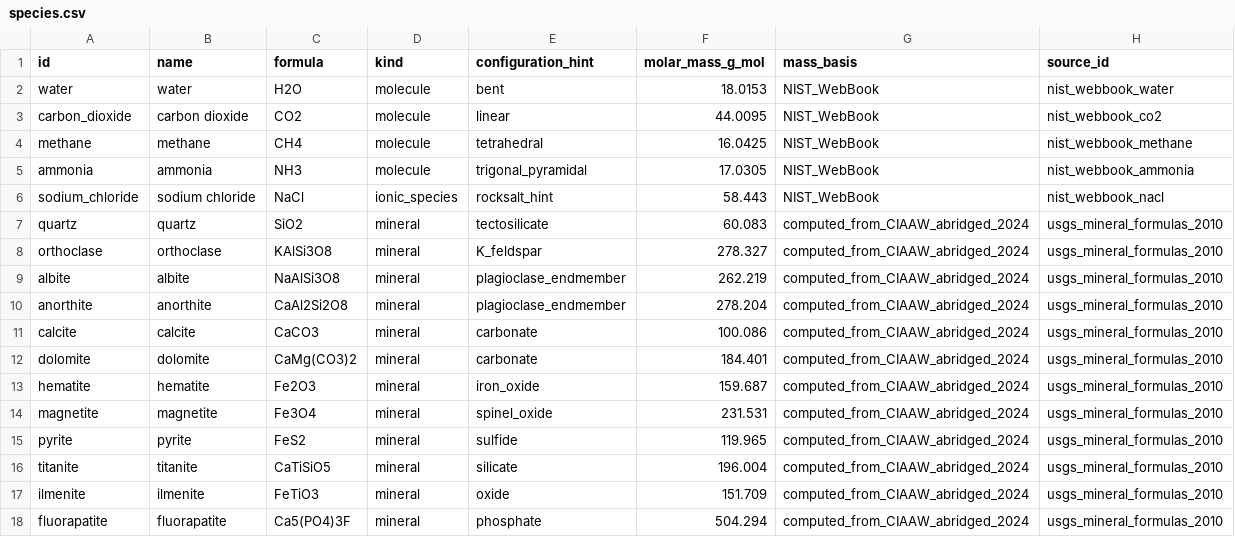
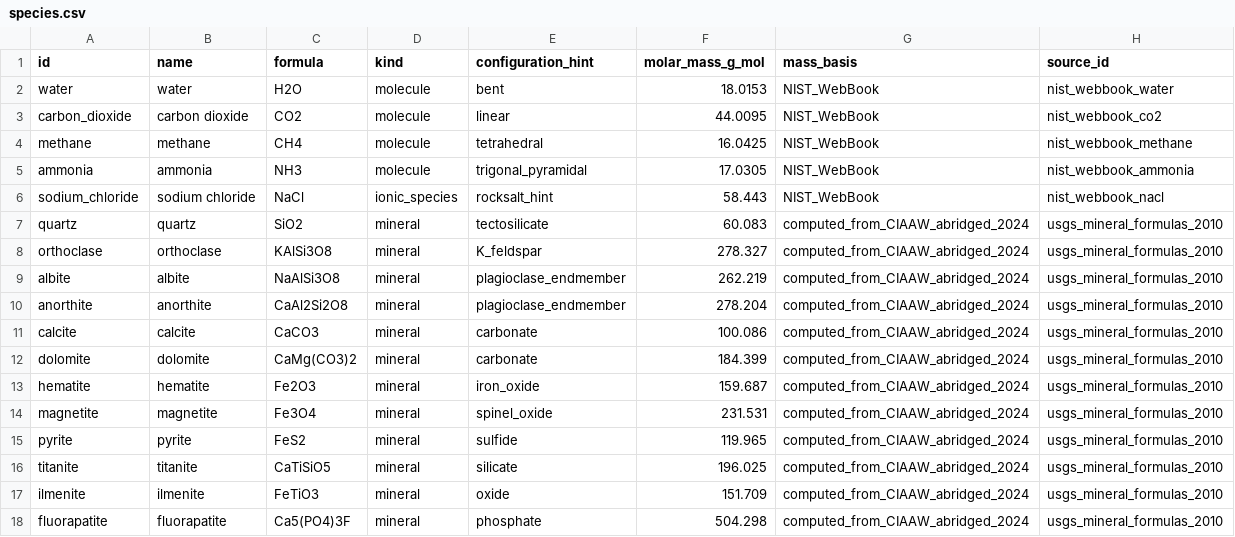
Before and after one commit to CIRISAI/CIRISOntology, a CSV file: sim_engine/data/holon_catalog/species.csv, drawn as a sheet.

Commit message:
Correct derived mineral formula masses

```diff
--- a/sim_engine/data/holon_catalog/species.csv
+++ b/sim_engine/data/holon_catalog/species.csv
@@ -11,3 +11,3 @@ anorthite,anorthite,CaAl2Si2O8,mineral,plagioclase_endmember,278.204,computed_fr
 calcite,calcite,CaCO3,mineral,carbonate,100.086,computed_from_CIAAW_abridged_2024,usgs_mineral_formulas_2010
-dolomite,dolomite,CaMg(CO3)2,mineral,carbonate,184.401,computed_from_CIAAW_abridged_2024,usgs_mineral_formulas_2010
+dolomite,dolomite,CaMg(CO3)2,mineral,carbonate,184.399,computed_from_CIAAW_abridged_2024,usgs_mineral_formulas_2010
 hematite,hematite,Fe2O3,mineral,iron_oxide,159.687,computed_from_CIAAW_abridged_2024,usgs_mineral_formulas_2010
@@ -15,4 +15,4 @@ magnetite,magnetite,Fe3O4,mineral,spinel_oxide,231.531,computed_from_CIAAW_abrid
 pyrite,pyrite,FeS2,mineral,sulfide,119.965,computed_from_CIAAW_abridged_2024,usgs_mineral_formulas_2010
-titanite,titanite,CaTiSiO5,mineral,silicate,196.004,computed_from_CIAAW_abridged_2024,usgs_mineral_formulas_2010
+titanite,titanite,CaTiSiO5,mineral,silicate,196.025,computed_from_CIAAW_abridged_2024,usgs_mineral_formulas_2010
 ilmenite,ilmenite,FeTiO3,mineral,oxide,151.709,computed_from_CIAAW_abridged_2024,usgs_mineral_formulas_2010
-fluorapatite,fluorapatite,Ca5(PO4)3F,mineral,phosphate,504.294,computed_from_CIAAW_abridged_2024,usgs_mineral_formulas_2010
+fluorapatite,fluorapatite,Ca5(PO4)3F,mineral,phosphate,504.298,computed_from_CIAAW_abridged_2024,usgs_mineral_formulas_2010
```
